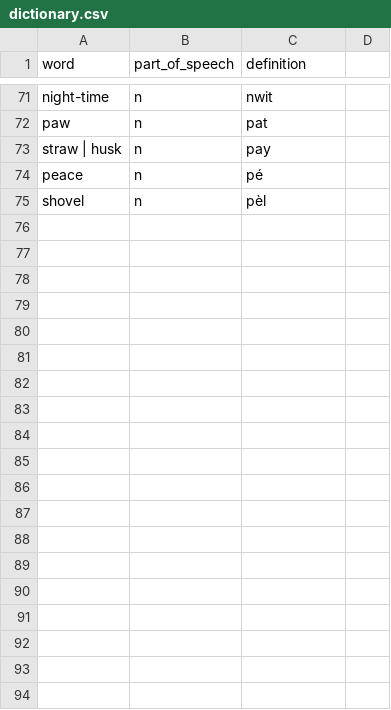
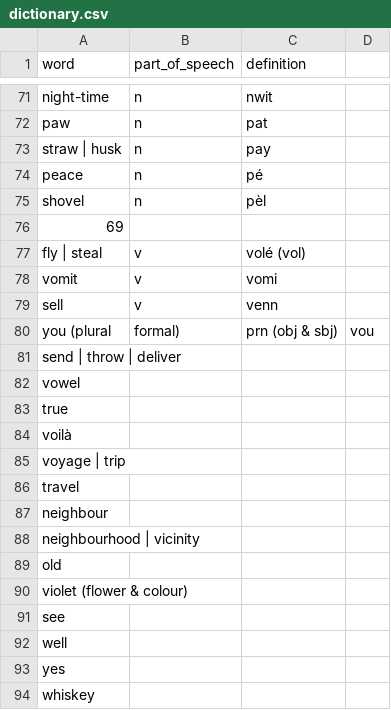
Before and after one commit to semrigpa/semrigpa.github.io, a CSV file: dictionary.csv, drawn as a sheet; only a part is shown, gaps mark what is left out; the diff covers the shown part only; the diff names each change by its address in the sheet, - before the commit and + after, or states it on an @@ line.

Commit message:
Update dictionary.csv

```diff
--- a/dictionary.csv
+++ b/dictionary.csv
+row 76: 69
+row 77: fly | steal | v | volé (vol)
+row 78: vomit | v | vomi
+row 79: sell | v | venn
+row 80: you (plural | formal) | prn (obj & sbj) | vou
+row 81: send | throw | deliver
+row 82: vowel
+row 83: true
+row 84: voilà
+row 85: voyage | trip
+row 86: travel
+row 87: neighbour
+row 88: neighbourhood | vicinity
+row 89: old
+row 90: violet (flower & colour)
+row 91: see
+row 92: well
+row 93: yes
+row 94: whiskey
```
Also changed, not shown: 12 added rows elsewhere in this file.
